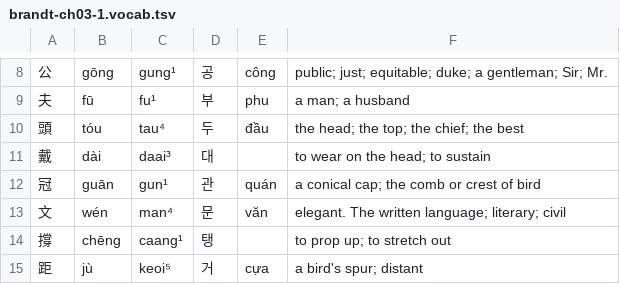
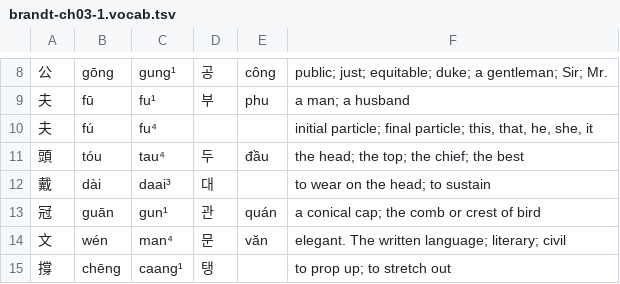
Before and after one commit to justinsilvestre/hanlib, a TSV file: texts/brandt-ch03-1.vocab.tsv, drawn as a sheet; only a part is shown, gaps mark what is left out; the shorter side is filled out with more unchanged rows; the diff names each change by its address in the sheet, - before the commit and + after, or states it on an @@ line.

```diff
--- a/texts/brandt-ch03-1.vocab.tsv
+++ b/texts/brandt-ch03-1.vocab.tsv
+row 10: 夫 | fú | fu⁴ |  |  | initial particle; final particle; this, that, he, she, it
```
Also changed, not shown: texts/brandt-ch01-1.vocab.tsv, texts/brandt-ch01-3.vocab.tsv, 14 other files.
